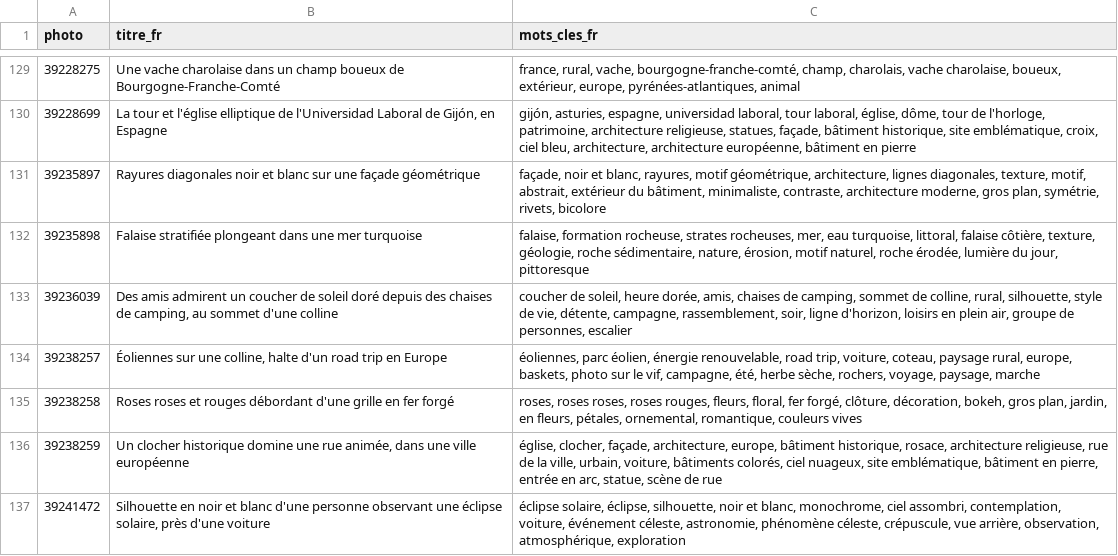
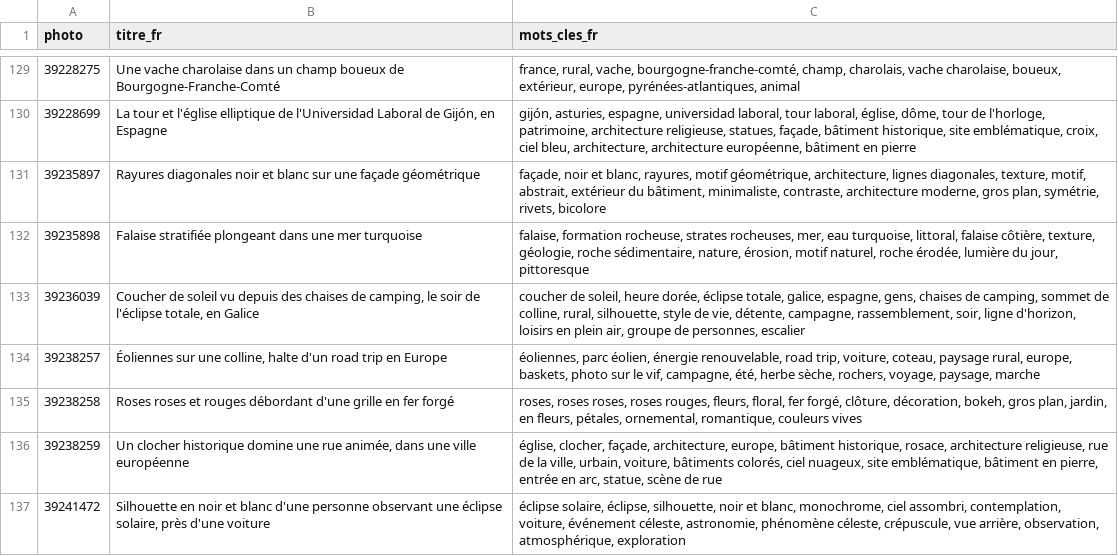
Before and after one commit to Willwonderc/PexelsWillwonder, a CSV file: vitrine/donnees/textes-fr.csv, drawn as a sheet; only a part is shown, gaps mark what is left out.

```diff
--- a/vitrine/donnees/textes-fr.csv
+++ b/vitrine/donnees/textes-fr.csv
@@ -132,3 +132,3 @@ photo,titre_fr,mots_cles_fr
 39235898,Falaise stratifiée plongeant dans une mer turquoise,"falaise, formation rocheuse, strates rocheuses, mer, eau turquoise, littoral, falaise côtière, texture, géologie, roche sédimentaire, nature, érosion, motif naturel, roche érodée, lumière du jour, pittoresque"
-39236039,"Des amis admirent un coucher de soleil doré depuis des chaises de camping, au sommet d'une colline","coucher de soleil, heure dorée, amis, chaises de camping, sommet de colline, rural, silhouette, style de vie, détente, campagne, rassemblement, soir, ligne d'horizon, loisirs en plein air, groupe de personnes, escalier"
+39236039,"Coucher de soleil vu depuis des chaises de camping, le soir de l'éclipse totale, en Galice","coucher de soleil, heure dorée, éclipse totale, galice, espagne, gens, chaises de camping, sommet de colline, rural, silhouette, style de vie, détente, campagne, rassemblement, soir, ligne d'horizon, loisirs en plein air, groupe de personnes, escalier"
 39238257,"Éoliennes sur une colline, halte d'un road trip en Europe","éoliennes, parc éolien, énergie renouvelable, road trip, voiture, coteau, paysage rural, europe, baskets, photo sur le vif, campagne, été, herbe sèche, rochers, voyage, paysage, marche"
```
Also changed, not shown: atelier/resultats/ppex-photos-sans-titre.csv, vitrine/donnees/textes-zh.csv, 5 other files.
